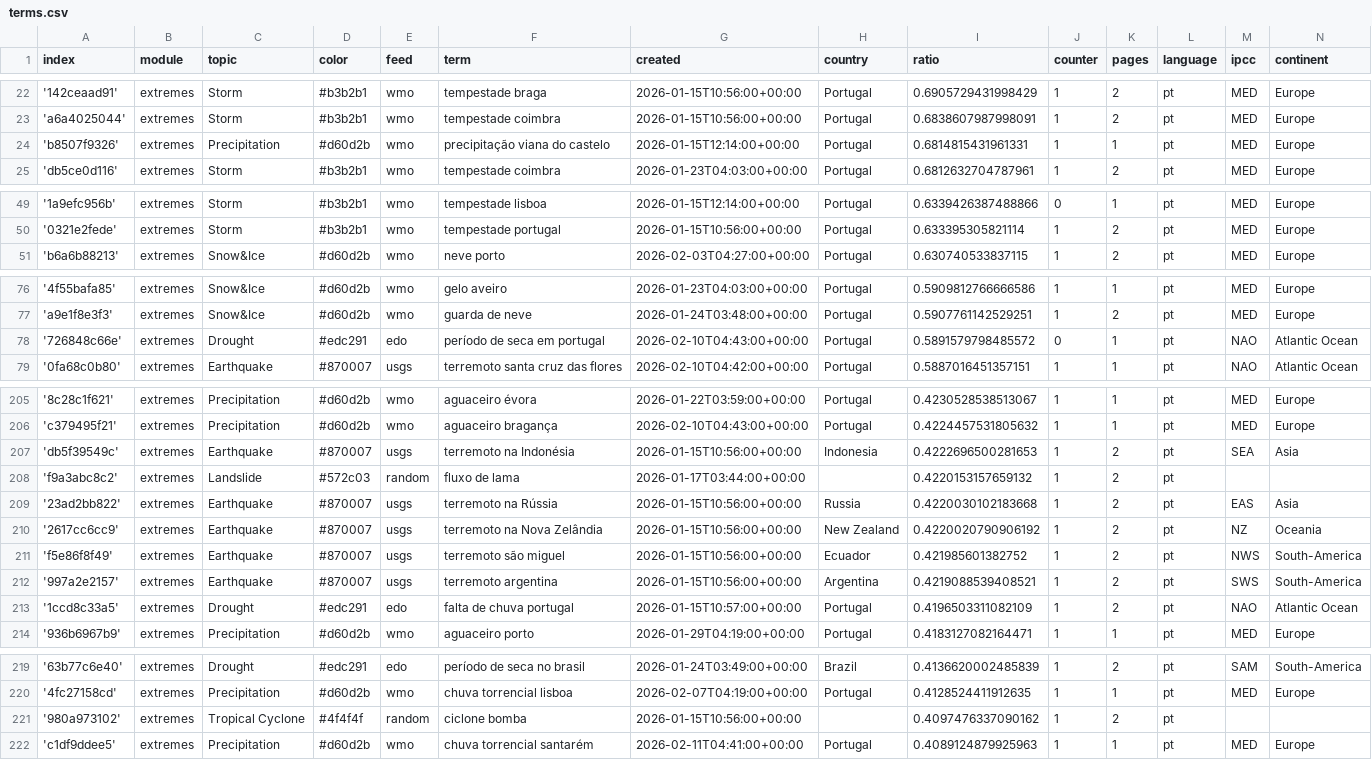
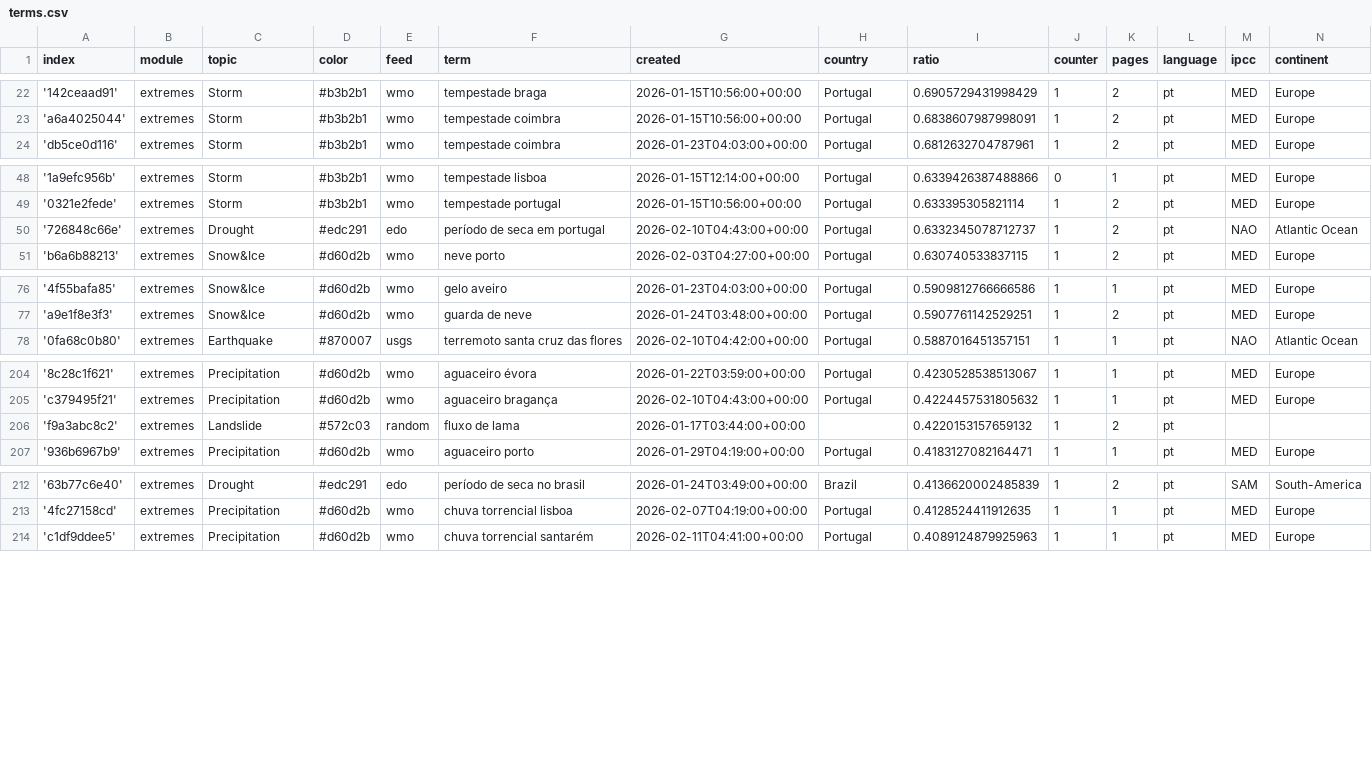
Before and after one commit to jens-news/portoExtremes, a CSV file: terms.csv, drawn as a sheet; only a part is shown, gaps mark what is left out; the diff covers the shown part only.

Commit message:
Commit from GitHub Actions (harvest:0.0)

```diff
--- a/terms.csv
+++ b/terms.csv
@@ -23,3 +23,2 @@ index,module,topic,color,feed,term,created,country,ratio,counter,pages,language,
 'a6a4025044',extremes,Storm,#b3b2b1,wmo,tempestade coimbra,2026-01-15T10:56:00+00:00,Portugal,0.6838607987998091,1,2,pt,MED,Europe
-'b8507f9326',extremes,Precipitation,#d60d2b,wmo,precipitação viana do castelo,2026-01-15T12:14:00+00:00,Portugal,0.6814815431961331,1,1,pt,MED,Europe
 'db5ce0d116',extremes,Storm,#b3b2b1,wmo,tempestade coimbra,2026-01-23T04:03:00+00:00,Portugal,0.6812632704787961,1,2,pt,MED,Europe
@@ -50,2 +49,3 @@ index,module,topic,color,feed,term,created,country,ratio,counter,pages,language,
 '0321e2fede',extremes,Storm,#b3b2b1,wmo,tempestade portugal,2026-01-15T10:56:00+00:00,Portugal,0.633395305821114,1,2,pt,MED,Europe
+'726848c66e',extremes,Drought,#edc291,edo,período de seca em portugal,2026-02-10T04:43:00+00:00,Portugal,0.6332345078712737,1,2,pt,NAO,Atlantic Ocean
 'b6a6b88213',extremes,Snow&Ice,#d60d2b,wmo,neve porto,2026-02-03T04:27:00+00:00,Portugal,0.630740533837115,1,2,pt,MED,Europe
@@ -77,3 +77,2 @@ index,module,topic,color,feed,term,created,country,ratio,counter,pages,language,
 'a9e1f8e3f3',extremes,Snow&Ice,#d60d2b,wmo,guarda de neve,2026-01-24T03:48:00+00:00,Portugal,0.5907761142529251,1,2,pt,MED,Europe
-'726848c66e',extremes,Drought,#edc291,edo,período de seca em portugal,2026-02-10T04:43:00+00:00,Portugal,0.5891579798485572,0,1,pt,NAO,Atlantic Ocean
 '0fa68c0b80',extremes,Earthquake,#870007,usgs,terremoto santa cruz das flores,2026-02-10T04:42:00+00:00,Portugal,0.5887016451357151,1,1,pt,NAO,Atlantic Ocean
@@ -206,9 +205,3 @@ index,module,topic,color,feed,term,created,country,ratio,counter,pages,language,
 'c379495f21',extremes,Precipitation,#d60d2b,wmo,aguaceiro bragança,2026-02-10T04:43:00+00:00,Portugal,0.4224457531805632,1,1,pt,MED,Europe
-'db5f39549c',extremes,Earthquake,#870007,usgs,terremoto na Indonésia,2026-01-15T10:56:00+00:00,Indonesia,0.4222696500281653,1,2,pt,SEA,Asia
 'f9a3abc8c2',extremes,Landslide,#572c03,random,fluxo de lama,2026-01-17T03:44:00+00:00,,0.4220153157659132,1,2,pt,,
-'23ad2bb822',extremes,Earthquake,#870007,usgs,terremoto na Rússia,2026-01-15T10:56:00+00:00,Russia,0.4220030102183668,1,2,pt,EAS,Asia
-'2617cc6cc9',extremes,Earthquake,#870007,usgs,terremoto na Nova Zelândia,2026-01-15T10:56:00+00:00,New Zealand,0.4220020790906192,1,2,pt,NZ,Oceania
-'f5e86f8f49',extremes,Earthquake,#870007,usgs,terremoto são miguel,2026-01-15T10:56:00+00:00,Ecuador,0.421985601382752,1,2,pt,NWS,South-America
-'997a2e2157',extremes,Earthquake,#870007,usgs,terremoto argentina,2026-01-15T10:56:00+00:00,Argentina,0.4219088539408521,1,2,pt,SWS,South-America
-'1ccd8c33a5',extremes,Drought,#edc291,edo,falta de chuva portugal,2026-01-15T10:57:00+00:00,Portugal,0.4196503311082109,1,2,pt,NAO,Atlantic Ocean
 '936b6967b9',extremes,Precipitation,#d60d2b,wmo,aguaceiro porto,2026-01-29T04:19:00+00:00,Portugal,0.4183127082164471,1,1,pt,MED,Europe
@@ -220,3 +213,2 @@ index,module,topic,color,feed,term,created,country,ratio,counter,pages,language,
 '4fc27158cd',extremes,Precipitation,#d60d2b,wmo,chuva torrencial lisboa,2026-02-07T04:19:00+00:00,Portugal,0.4128524411912635,1,1,pt,MED,Europe
-'980a973102',extremes,Tropical Cyclone,#4f4f4f,random,ciclone bomba,2026-01-15T10:56:00+00:00,,0.4097476337090162,1,2,pt,,
 'c1df9ddee5',extremes,Precipitation,#d60d2b,wmo,chuva torrencial santarém,2026-02-11T04:41:00+00:00,Portugal,0.4089124879925963,1,1,pt,MED,Europe
```
Also changed, not shown: 4 edited cells elsewhere in this file.
